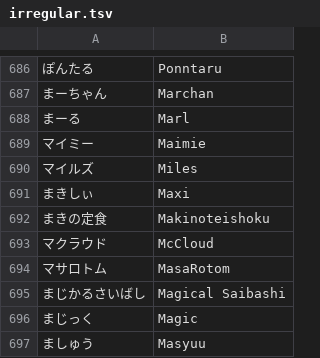
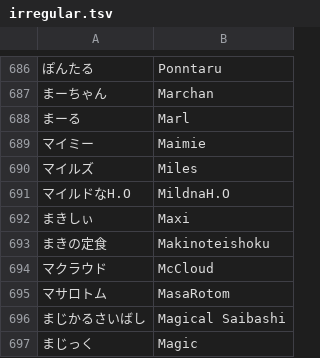
Before and after one commit to kenniky/smashgg-japanese-romanizer, a TSV file: irregular.tsv, drawn as a sheet; only a part is shown, gaps mark what is left out; the shorter side is filled out with more unchanged rows; the diff names each change by its address in the sheet, - before the commit and + after, or states it on an @@ line.

Commit message:
Add files via upload

```diff
--- a/irregular.tsv
+++ b/irregular.tsv
+row 691: マイルドなH.O | MildnaH.O
```
